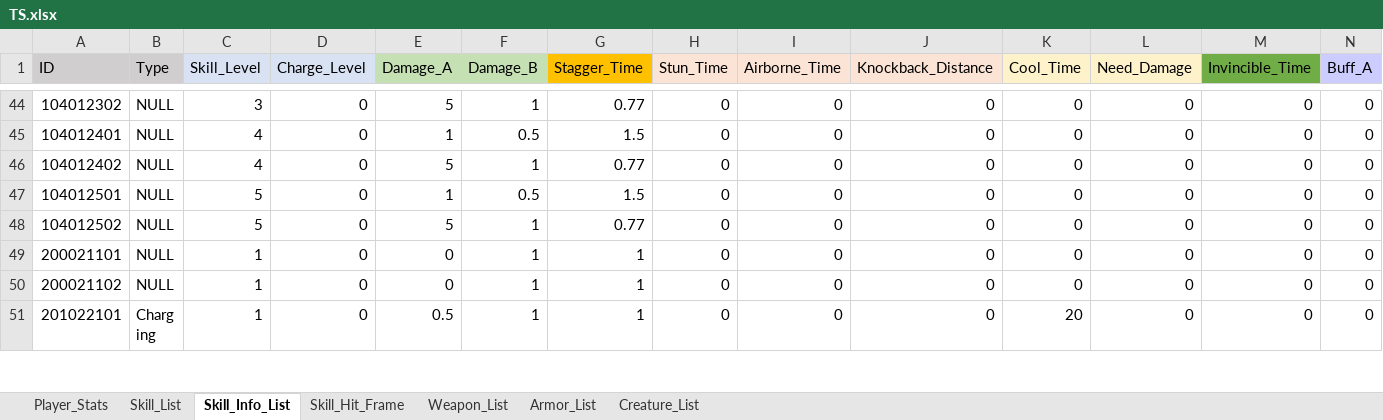
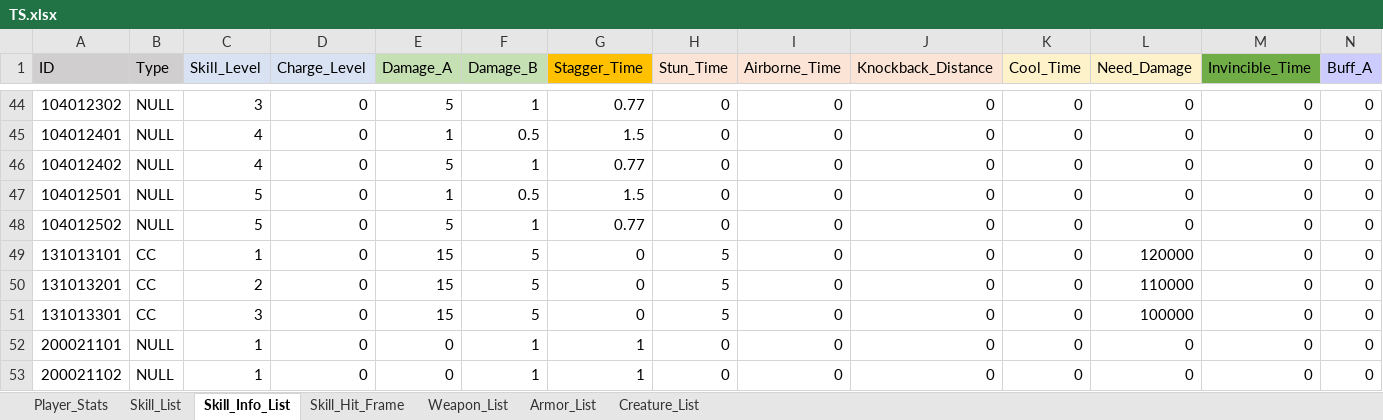
Before and after one commit to ChanhuiBae/ProjectTS, an Excel workbook: Assets/04Table/TS.xlsx, sheet Skill_Info_List, drawn as a sheet; only a part is shown, gaps mark what is left out; the shorter side is filled out with more unchanged rows; values as stored, in another font and other column widths than the file's, no borders; rows hold the shown columns only; the diff names each change by its address in the sheet, - before the commit and + after, or states it on an @@ line.

Commit message:
table add

```diff
--- a/Assets/04Table/TS.xlsx (sheet Skill_Info_List)
+++ b/Assets/04Table/TS.xlsx (sheet Skill_Info_List)
+row 49: 131013101 | CC | 1 | 0 | 15 | 5 | 0 | 5 | 0 | 0 | 0 | 120000 | 0 | 0
+row 50: 131013201 | CC | 2 | 0 | 15 | 5 | 0 | 5 | 0 | 0 | 0 | 110000 | 0 | 0
+row 51: 131013301 | CC | 3 | 0 | 15 | 5 | 0 | 5 | 0 | 0 | 0 | 100000 | 0 | 0
```
Also changed, not shown: sheet Skill_List, sheet Skill_Hit_Frame, 5 other files.
